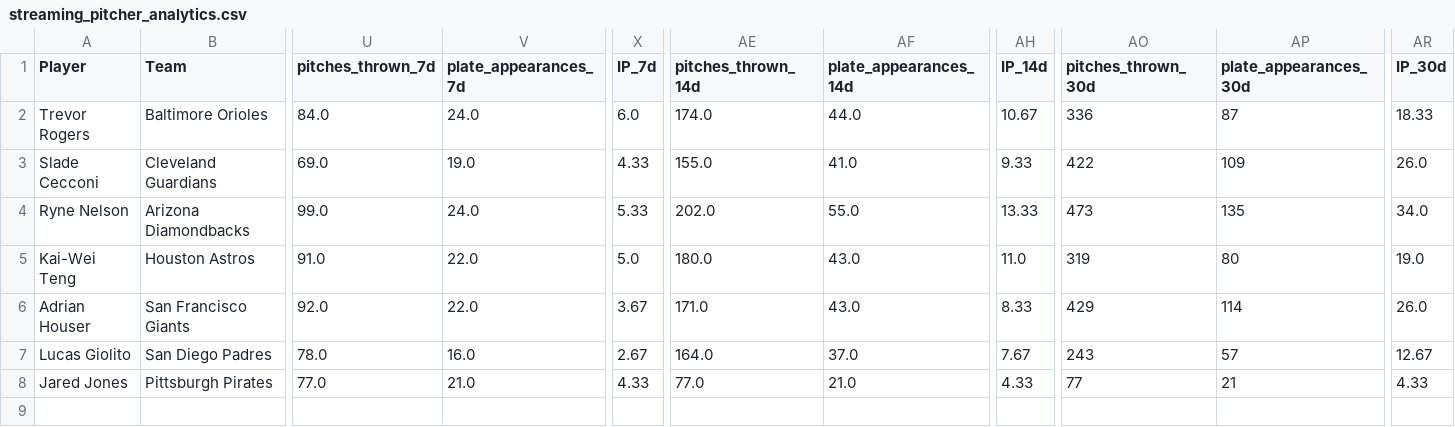
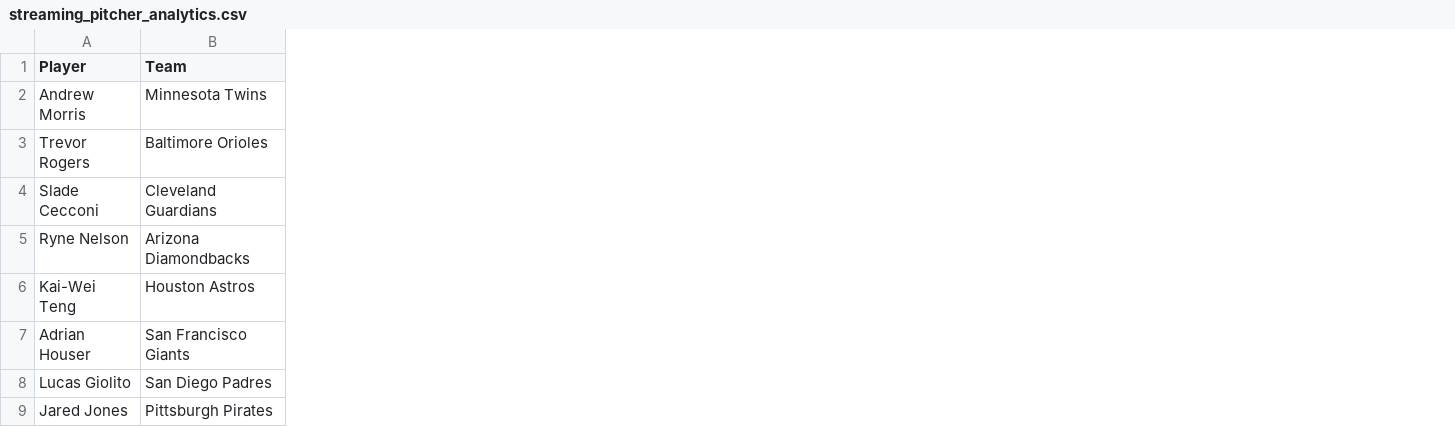
Before and after one commit to youtube-dinner/baseball_analytics, a CSV file: outputs/fantasy_baseball_analytics/streaming_pitcher_analytics.csv, drawn as a sheet; only a part is shown, gaps mark what is left out; removed rows and columns are numbered as before the commit, all else as after; rows hold the shown columns only; the diff names each change by its address in the sheet, - before the commit and + after, or states it on an @@ line.

```diff
--- a/outputs/fantasy_baseball_analytics/streaming_pitcher_analytics.csv
+++ b/outputs/fantasy_baseball_analytics/streaming_pitcher_analytics.csv
-column U (pitches_thrown_7d), rows 2-8: 84.0 | 69.0 | 99.0 | 91.0 | 92.0 | 78.0 | 77.0
-column V (plate_appearances_7d), rows 2-8: 24.0 | 19.0 | 24.0 | 22.0 | 22.0 | 16.0 | 21.0
-column X (IP_7d), rows 2-8: 6.0 | 4.33 | 5.33 | 5.0 | 3.67 | 2.67 | 4.33
-column AE (pitches_thrown_14d), rows 2-8: 174.0 | 155.0 | 202.0 | 180.0 | 171.0 | 164.0 | 77.0
-column AF (plate_appearances_14d), rows 2-8: 44.0 | 41.0 | 55.0 | 43.0 | 43.0 | 37.0 | 21.0
-column AH (IP_14d), rows 2-8: 10.67 | 9.33 | 13.33 | 11.0 | 8.33 | 7.67 | 4.33
-column AO (pitches_thrown_30d), rows 2-8: 336 | 422 | 473 | 319 | 429 | 243 | 77
-column AP (plate_appearances_30d), rows 2-8: 87 | 109 | 135 | 80 | 114 | 57 | 21
-column AR (IP_30d), rows 2-8: 18.33 | 26.0 | 34.0 | 19.0 | 26.0 | 12.67 | 4.33
+row 2: Andrew Morris | Minnesota Twins
```
Also changed, not shown: outputs/fantasy_baseball_analytics/current_roster_hitters.csv, outputs/fantasy_baseball_analytics/current_roster_pitchers.csv, 14 other files.
